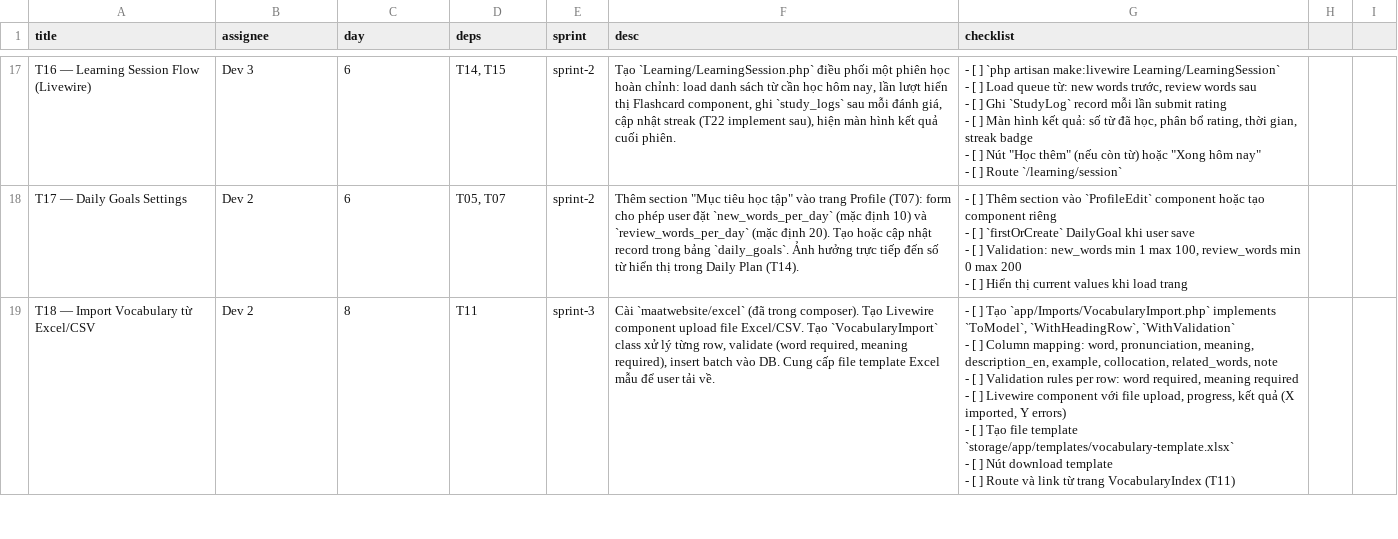
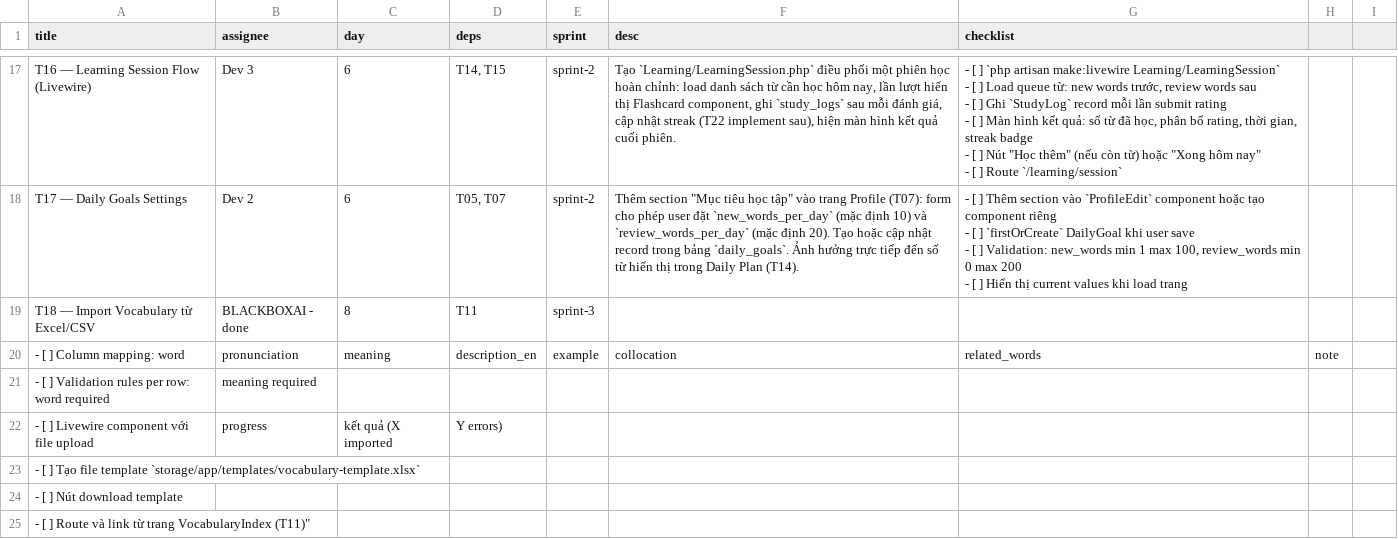
Before and after one commit to luonghoangphat2001/MinLish_oop, a CSV file: tasks.csv, drawn as a sheet; only a part is shown, gaps mark what is left out; the diff covers the shown part only.

```diff
--- a/tasks.csv
+++ b/tasks.csv
@@ -101,8 +101,8 @@
 - [ ] Hiển thị current values khi load trang"
-"T18 — Import Vocabulary từ Excel/CSV","Dev 2","8","T11","sprint-3","Cài `maatwebsite/excel` (đã trong composer). Tạo Livewire component upload file Excel/CSV. Tạo `VocabularyImport` class xử lý từng row, validate (word required, meaning required), insert batch vào DB. Cung cấp file template Excel mẫu để user tải về.","- [ ] Tạo `app/Imports/VocabularyImport.php` implements `ToModel`, `WithHeadingRow`, `WithValidation`
-- [ ] Column mapping: word, pronunciation, meaning, description_en, example, collocation, related_words, note
-- [ ] Validation rules per row: word required, meaning required
-- [ ] Livewire component với file upload, progress, kết quả (X imported, Y errors)
-- [ ] Tạo file template `storage/app/templates/vocabulary-template.xlsx`
-- [ ] Nút download template
-- [ ] Route và link từ trang VocabularyIndex (T11)"
+"T18 — Import Vocabulary từ Excel/CSV","BLACKBOXAI - done","8","T11","sprint-3"
+- [ ] Column mapping: word, pronunciation, meaning, description_en, example, collocation, related_words, note
+- [ ] Validation rules per row: word required, meaning required
+- [ ] Livewire component với file upload, progress, kết quả (X imported, Y errors)
+- [ ] Tạo file template `storage/app/templates/vocabulary-template.xlsx`
+- [ ] Nút download template
+- [ ] Route và link từ trang VocabularyIndex (T11)"
```
Also changed, not shown: 13 added rows and 9 edited cells elsewhere in this file, 18 other files.
